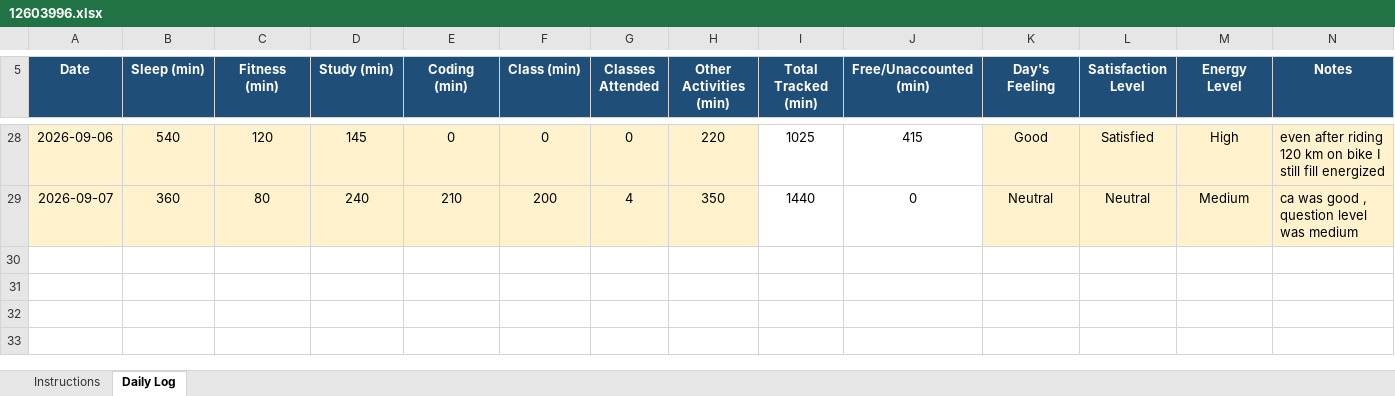
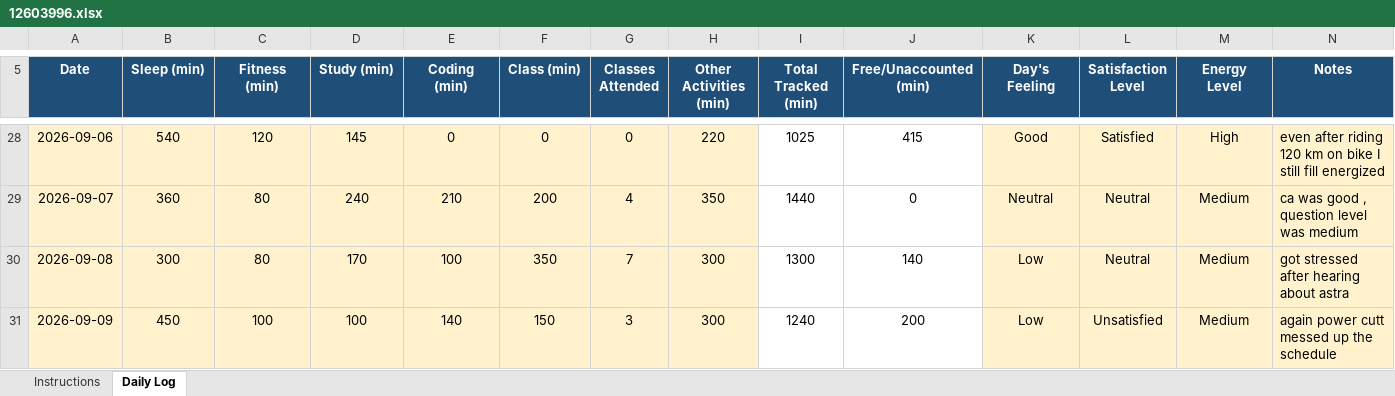
Before and after one commit to Shubhambither/CAP776, an Excel workbook: 12603996.xlsx, sheet Daily Log, drawn as a sheet; only a part is shown, gaps mark what is left out; values as stored, in another font and other column widths than the file's, no borders; conditional formats not drawn; the diff names each change by its address in the sheet, - before the commit and + after, or states it on an @@ line.

Commit message:
updated

```diff
--- a/12603996.xlsx (sheet Daily Log)
+++ b/12603996.xlsx (sheet Daily Log)
+row 30: 2026-09-08 | 300 | 80 | 170 | 100 | 350 | 7 | 300 | 1300 | 140 | Low | Neutral | Medium | got stressed after hearing about astra
+row 31: 2026-09-09 | 450 | 100 | 100 | 140 | 150 | 3 | 300 | 1240 | 200 | Low | Unsatisfied | Medium | again power cutt messed up the schedule
```
